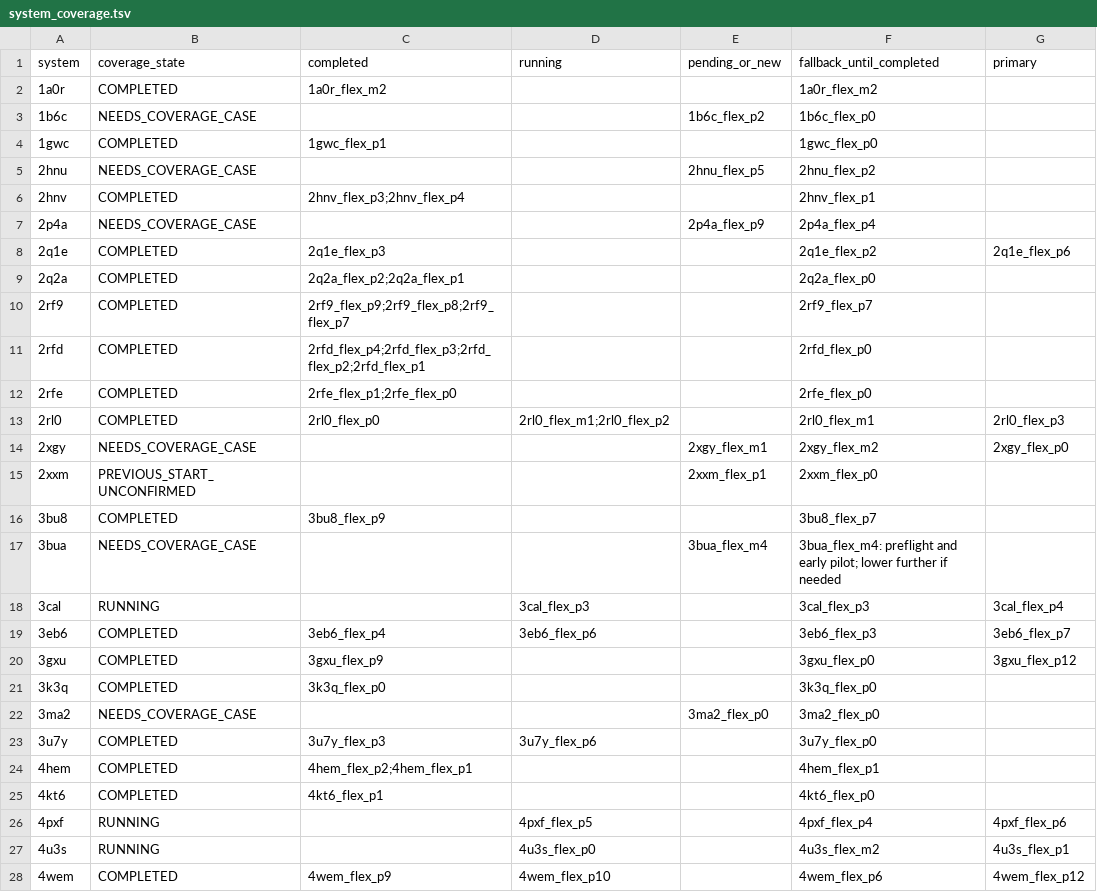
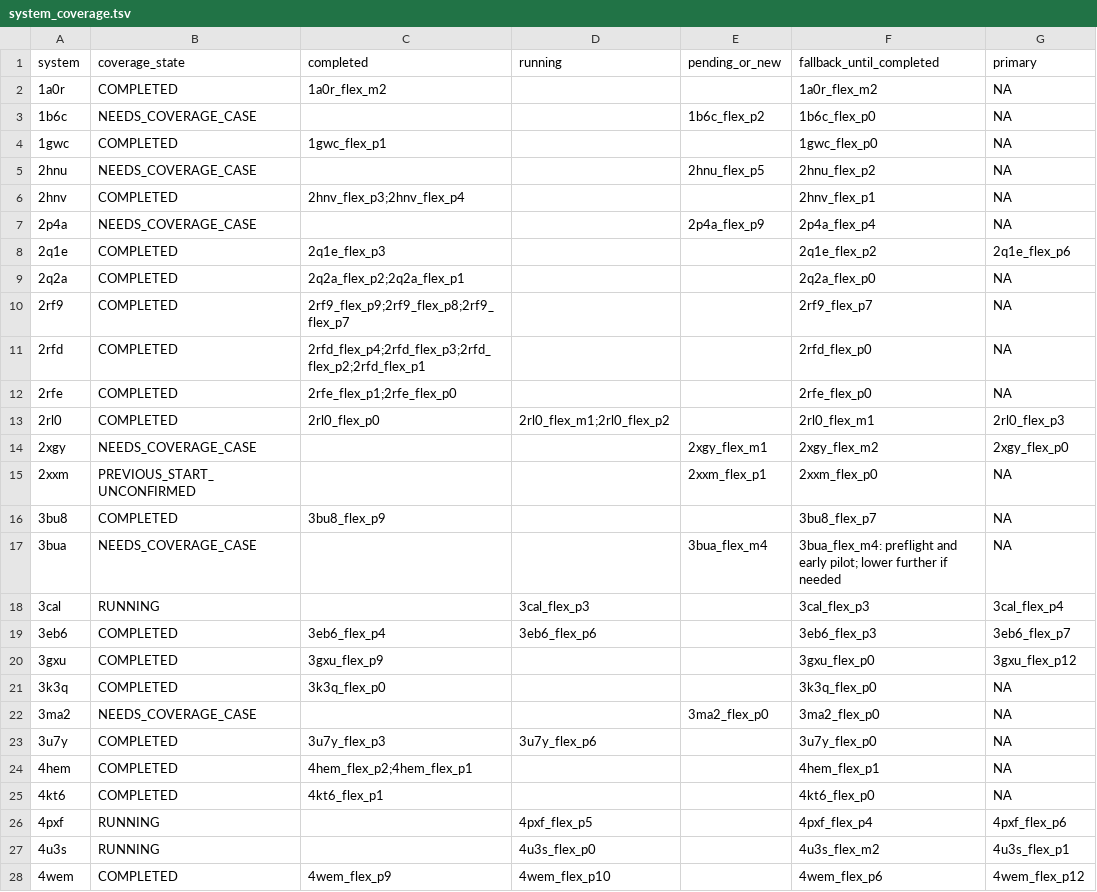
Before and after one commit to cowboyliyang/OSPREY3, a TSV file: slurm/campaigns/deadline_focus_20261006/system_coverage.tsv, drawn as a sheet; only a part is shown; the diff covers the shown part only.

Commit message:
Document deadline handoff and explicit audit values

```diff
--- a/slurm/campaigns/deadline_focus_20261006/system_coverage.tsv
+++ b/slurm/campaigns/deadline_focus_20261006/system_coverage.tsv
@@ -1,18 +1,18 @@
 system	coverage_state	completed	running	pending_or_new	fallback_until_completed	primary
-1a0r	COMPLETED	1a0r_flex_m2			1a0r_flex_m2	
-1b6c	NEEDS_COVERAGE_CASE			1b6c_flex_p2	1b6c_flex_p0	
-1gwc	COMPLETED	1gwc_flex_p1			1gwc_flex_p0	
-2hnu	NEEDS_COVERAGE_CASE			2hnu_flex_p5	2hnu_flex_p2	
-2hnv	COMPLETED	2hnv_flex_p3;2hnv_flex_p4			2hnv_flex_p1	
-2p4a	NEEDS_COVERAGE_CASE			2p4a_flex_p9	2p4a_flex_p4	
+1a0r	COMPLETED	1a0r_flex_m2			1a0r_flex_m2	NA
+1b6c	NEEDS_COVERAGE_CASE			1b6c_flex_p2	1b6c_flex_p0	NA
+1gwc	COMPLETED	1gwc_flex_p1			1gwc_flex_p0	NA
+2hnu	NEEDS_COVERAGE_CASE			2hnu_flex_p5	2hnu_flex_p2	NA
+2hnv	COMPLETED	2hnv_flex_p3;2hnv_flex_p4			2hnv_flex_p1	NA
+2p4a	NEEDS_COVERAGE_CASE			2p4a_flex_p9	2p4a_flex_p4	NA
 2q1e	COMPLETED	2q1e_flex_p3			2q1e_flex_p2	2q1e_flex_p6
-2q2a	COMPLETED	2q2a_flex_p2;2q2a_flex_p1			2q2a_flex_p0	
-2rf9	COMPLETED	2rf9_flex_p9;2rf9_flex_p8;2rf9_flex_p7			2rf9_flex_p7	
-2rfd	COMPLETED	2rfd_flex_p4;2rfd_flex_p3;2rfd_flex_p2;2rfd_flex_p1			2rfd_flex_p0	
-2rfe	COMPLETED	2rfe_flex_p1;2rfe_flex_p0			2rfe_flex_p0	
+2q2a	COMPLETED	2q2a_flex_p2;2q2a_flex_p1			2q2a_flex_p0	NA
+2rf9	COMPLETED	2rf9_flex_p9;2rf9_flex_p8;2rf9_flex_p7			2rf9_flex_p7	NA
+2rfd	COMPLETED	2rfd_flex_p4;2rfd_flex_p3;2rfd_flex_p2;2rfd_flex_p1			2rfd_flex_p0	NA
+2rfe	COMPLETED	2rfe_flex_p1;2rfe_flex_p0			2rfe_flex_p0	NA
 2rl0	COMPLETED	2rl0_flex_p0	2rl0_flex_m1;2rl0_flex_p2		2rl0_flex_m1	2rl0_flex_p3
 2xgy	NEEDS_COVERAGE_CASE			2xgy_flex_m1	2xgy_flex_m2	2xgy_flex_p0
-2xxm	PREVIOUS_START_UNCONFIRMED			2xxm_flex_p1	2xxm_flex_p0	
-3bu8	COMPLETED	3bu8_flex_p9			3bu8_flex_p7	
-3bua	NEEDS_COVERAGE_CASE			3bua_flex_m4	3bua_flex_m4: preflight and early pilot; lower further if needed	
+2xxm	PREVIOUS_START_UNCONFIRMED			2xxm_flex_p1	2xxm_flex_p0	NA
+3bu8	COMPLETED	3bu8_flex_p9			3bu8_flex_p7	NA
+3bua	NEEDS_COVERAGE_CASE			3bua_flex_m4	3bua_flex_m4: preflight and early pilot; lower further if needed	NA
 3cal	RUNNING		3cal_flex_p3		3cal_flex_p3	3cal_flex_p4
@@ -20,7 +20,7 @@ system	coverage_state	completed	running	pending_or_new	fallback_until_completed
 3gxu	COMPLETED	3gxu_flex_p9			3gxu_flex_p0	3gxu_flex_p12
-3k3q	COMPLETED	3k3q_flex_p0			3k3q_flex_p0	
-3ma2	NEEDS_COVERAGE_CASE			3ma2_flex_p0	3ma2_flex_p0	
-3u7y	COMPLETED	3u7y_flex_p3	3u7y_flex_p6		3u7y_flex_p0	
-4hem	COMPLETED	4hem_flex_p2;4hem_flex_p1			4hem_flex_p1	
-4kt6	COMPLETED	4kt6_flex_p1			4kt6_flex_p0	
+3k3q	COMPLETED	3k3q_flex_p0			3k3q_flex_p0	NA
+3ma2	NEEDS_COVERAGE_CASE			3ma2_flex_p0	3ma2_flex_p0	NA
+3u7y	COMPLETED	3u7y_flex_p3	3u7y_flex_p6		3u7y_flex_p0	NA
+4hem	COMPLETED	4hem_flex_p2;4hem_flex_p1			4hem_flex_p1	NA
+4kt6	COMPLETED	4kt6_flex_p1			4kt6_flex_p0	NA
 4pxf	RUNNING		4pxf_flex_p5		4pxf_flex_p4	4pxf_flex_p6
```
Also changed, not shown: 6 edited cells elsewhere in this file, slurm/campaigns/deadline_focus_20261006/design_actions.tsv, 3 other files.
